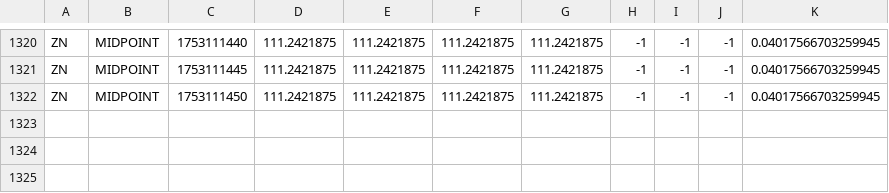
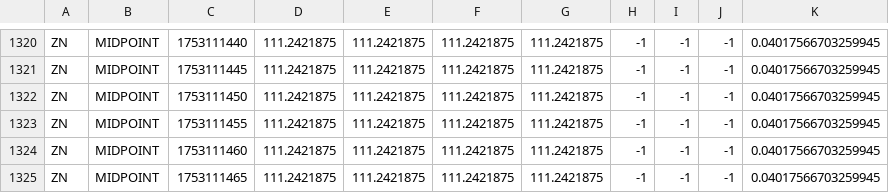
Before and after one commit to RedNerka/line_chart_test, a CSV file: live_data/ZN_live_data_MIDPOINT.csv, drawn as a sheet; only a part is shown, gaps mark what is left out.

Commit message:
update data

```diff
--- a/live_data/ZN_live_data_MIDPOINT.csv
+++ b/live_data/ZN_live_data_MIDPOINT.csv
@@ -1322 +1322,4 @@ ZN,MIDPOINT,1753111445,111.2421875,111.2421875,111.2421875,111.2421875,-1,-1,-1,
 ZN,MIDPOINT,1753111450,111.2421875,111.2421875,111.2421875,111.2421875,-1,-1,-1,0.04017566703259945
+ZN,MIDPOINT,1753111455,111.2421875,111.2421875,111.2421875,111.2421875,-1,-1,-1,0.04017566703259945
+ZN,MIDPOINT,1753111460,111.2421875,111.2421875,111.2421875,111.2421875,-1,-1,-1,0.04017566703259945
+ZN,MIDPOINT,1753111465,111.2421875,111.2421875,111.2421875,111.2421875,-1,-1,-1,0.04017566703259945
```
Also changed, not shown: live_data/ZB_live_data_MIDPOINT.csv.
